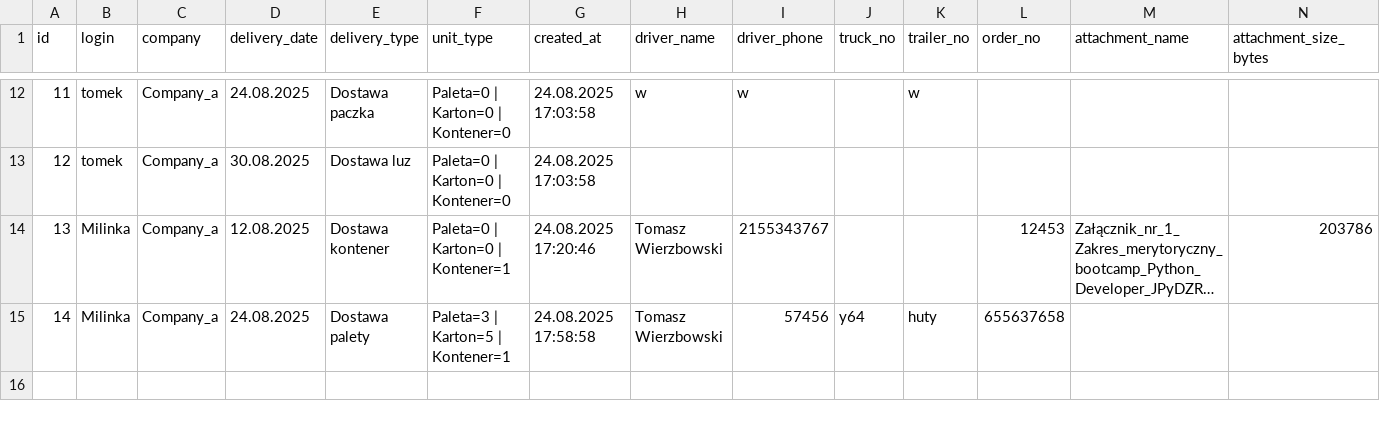
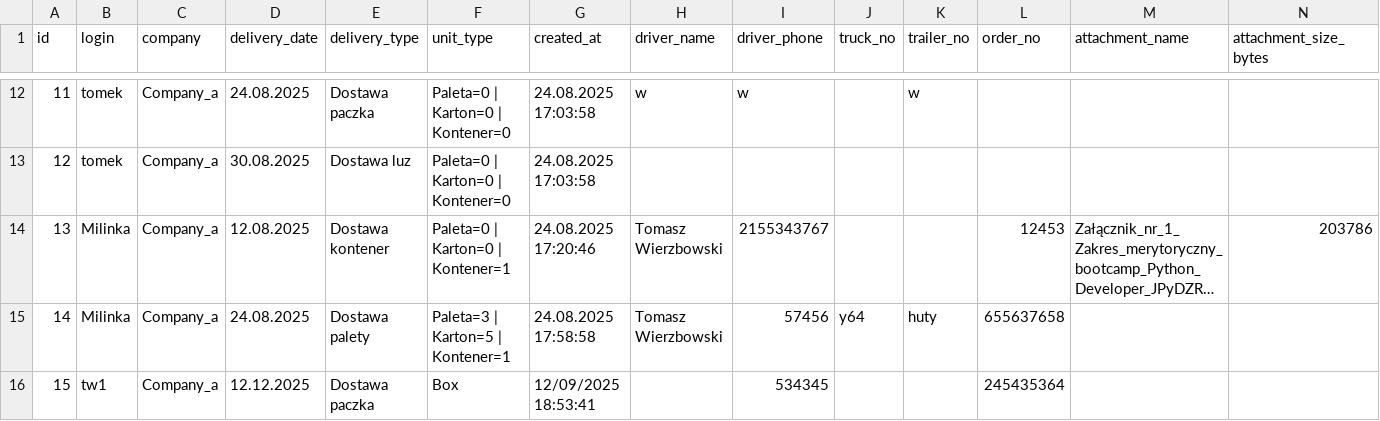
Before and after one commit to infoshareacademy/jpydzr8-spotek, a CSV file: archive/pre-advice.csv, drawn as a sheet; only a part is shown, gaps mark what is left out; long unchanged cells end in …; rows hold the shown columns only; the diff names each change by its address in the sheet, - before the commit and + after, or states it on an @@ line.

```diff
--- a/archive/pre-advice.csv
+++ b/archive/pre-advice.csv
+row 16: 15 | tw1 | Company_a | 12.12.2025 | Dostawa paczka | Box | 12/09/2025 18:53:41 |  | 534345 |  |  | 245435364
```
Also changed, not shown: 7 other files.
